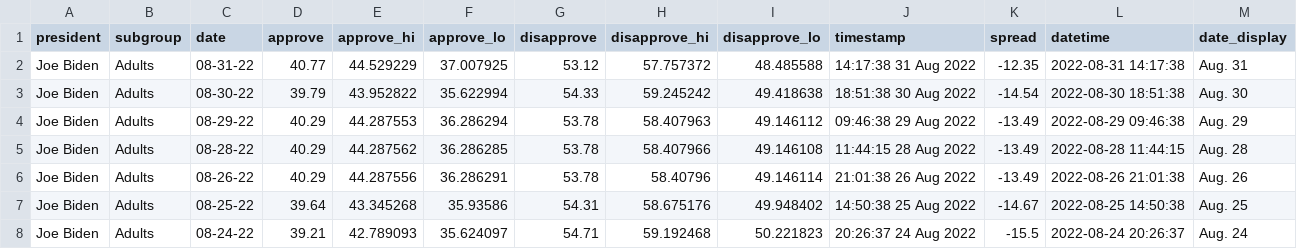
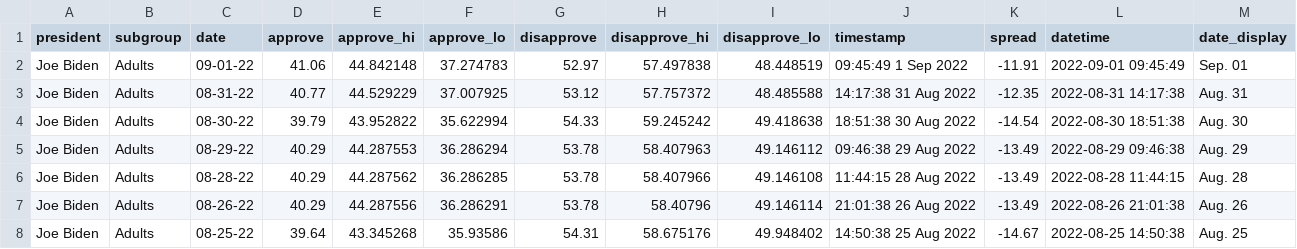
Before and after one commit to gridviz/biden-polls, a CSV file: data/processed/biden_approval_trend_538_adults.csv, drawn as a sheet; only a part is shown; the shorter side is filled out with more unchanged rows; the diff names each change by its address in the sheet, - before the commit and + after, or states it on an @@ line.

```diff
--- a/data/processed/biden_approval_trend_538_adults.csv
+++ b/data/processed/biden_approval_trend_538_adults.csv
+row 2: Joe Biden | Adults | 09-01-22 | 41.06 | 44.842148 | 37.274783 | 52.97 | 57.497838 | 48.448519 | 09:45:49 1 Sep 2022 | -11.91 | 2022-09-01 09:45:49 | Sep. 01
```
Also changed, not shown: data/processed/biden_approval_trend_538_all_polls.csv, data/processed/biden_approval_trend_538_latest_adults.csv, 3 other files.
